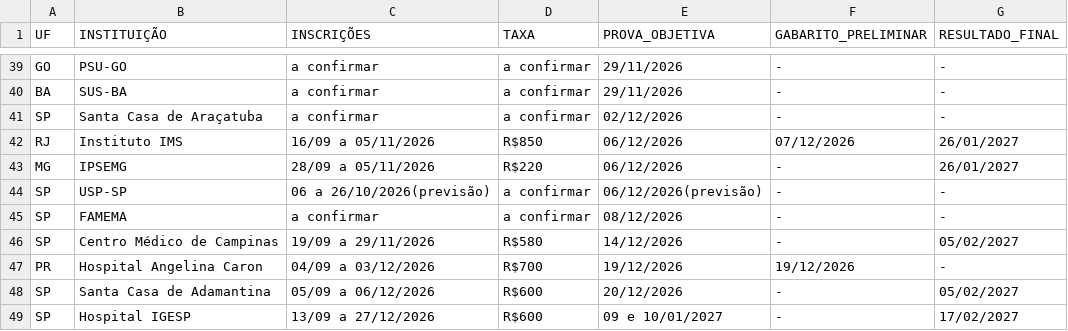
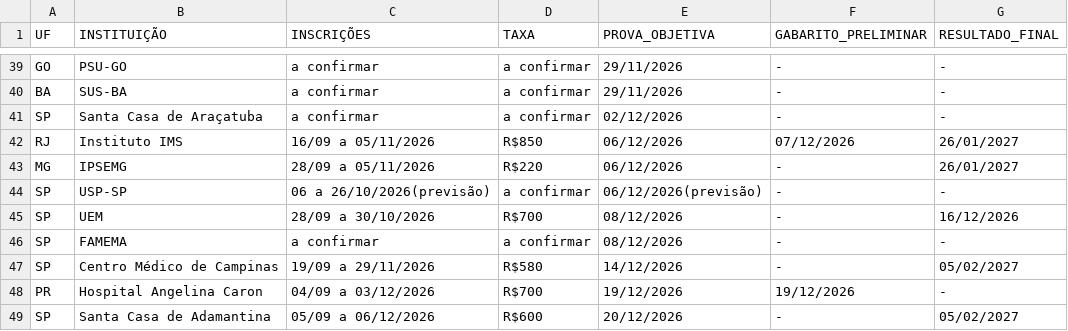
Before and after one commit to cadeteafya/calendario-provas, a CSV file: data/calendario_residencia.csv, drawn as a sheet; only a part is shown, gaps mark what is left out; the shorter side is filled out with more unchanged rows; the diff names each change by its address in the sheet, - before the commit and + after, or states it on an @@ line.

```diff
--- a/data/calendario_residencia.csv
+++ b/data/calendario_residencia.csv
+row 45: SP | UEM | 28/09 a 30/10/2026 | R$700 | 08/12/2026 | - | 16/12/2026
```
Also changed, not shown: 2 other files.
